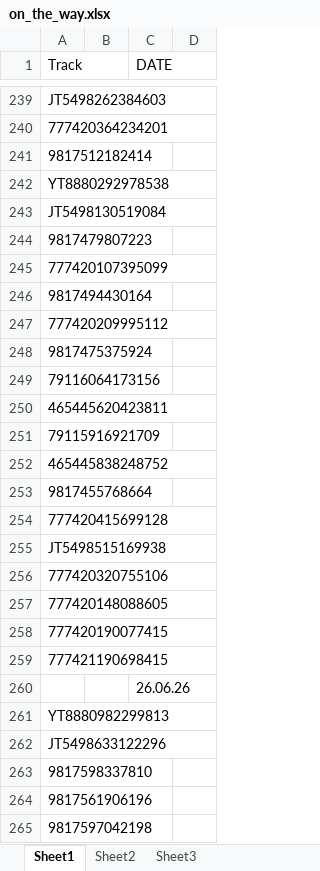
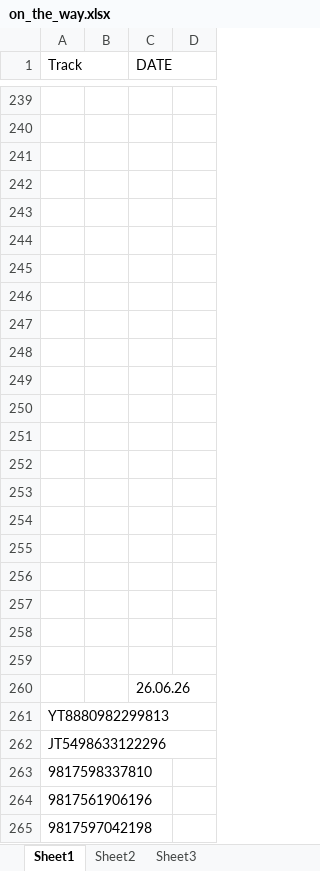
Before and after one commit to Aminjon7-create/cargo1001, an Excel workbook: on_the_way.xlsx, sheet Sheet1, drawn as a sheet; only a part is shown, gaps mark what is left out; values as stored, in another font and other column widths than the file's, no borders; the diff covers the shown part only; the diff names each change by its address in the sheet, - before the commit and + after, or states it on an @@ line.

```diff
--- a/on_the_way.xlsx (sheet Sheet1)
+++ b/on_the_way.xlsx (sheet Sheet1)
-A239 (Track): JT5498262384603
+A239 (Track): (empty)
-A240 (Track): 777420364234201
+A240 (Track): (empty)
-A241 (Track): 9817512182414
+A241 (Track): (empty)
-A242 (Track): YT8880292978538
+A242 (Track): (empty)
-A243 (Track): JT5498130519084
+A243 (Track): (empty)
-A244 (Track): 9817479807223
+A244 (Track): (empty)
-A245 (Track): 777420107395099
+A245 (Track): (empty)
-A246 (Track): 9817494430164
+A246 (Track): (empty)
-A247 (Track): 777420209995112
+A247 (Track): (empty)
-A248 (Track): 9817475375924
+A248 (Track): (empty)
-A249 (Track): 79116064173156
+A249 (Track): (empty)
-A250 (Track): 465445620423811
+A250 (Track): (empty)
-A251 (Track): 79115916921709
+A251 (Track): (empty)
-A252 (Track): 465445838248752
+A252 (Track): (empty)
-A253 (Track): 9817455768664
+A253 (Track): (empty)
-A254 (Track): 777420415699128
+A254 (Track): (empty)
-A255 (Track): JT5498515169938
+A255 (Track): (empty)
-A256 (Track): 777420320755106
+A256 (Track): (empty)
-A257 (Track): 777420148088605
+A257 (Track): (empty)
-A258 (Track): 777420190077415
+A258 (Track): (empty)
-A259 (Track): 777421190698415
+A259 (Track): (empty)
```
Also changed, not shown: 26 edited cells elsewhere in this sheet, zafarabad.xlsx.
